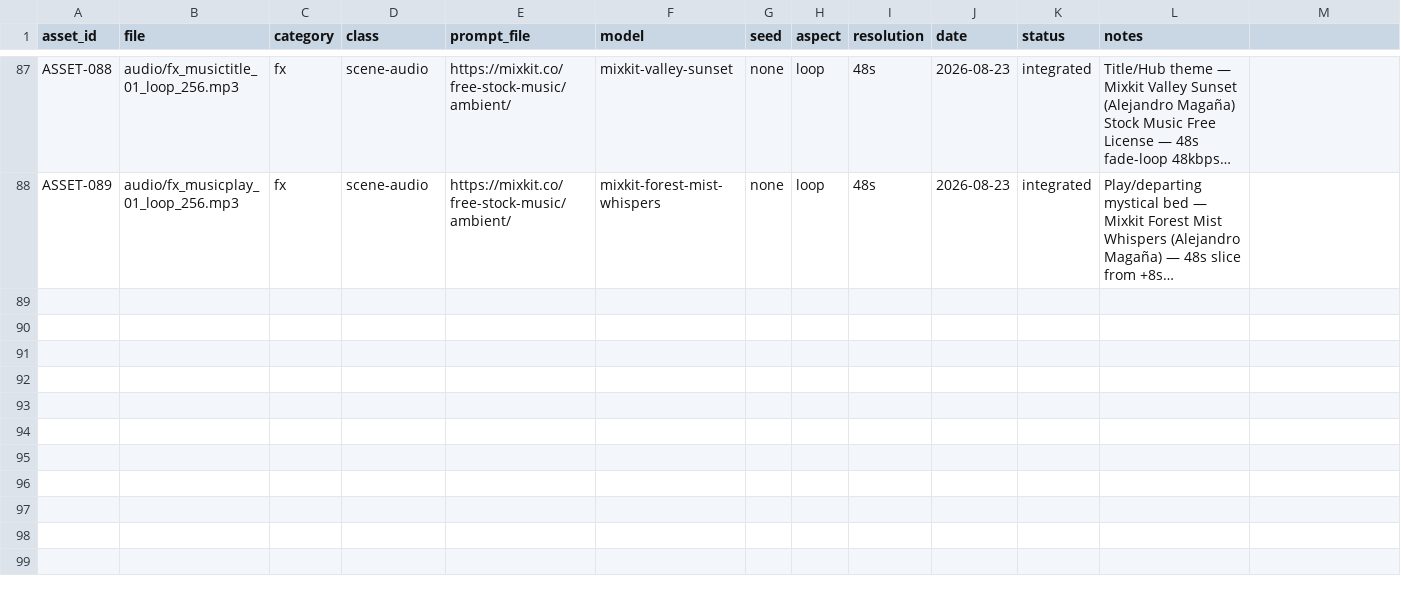
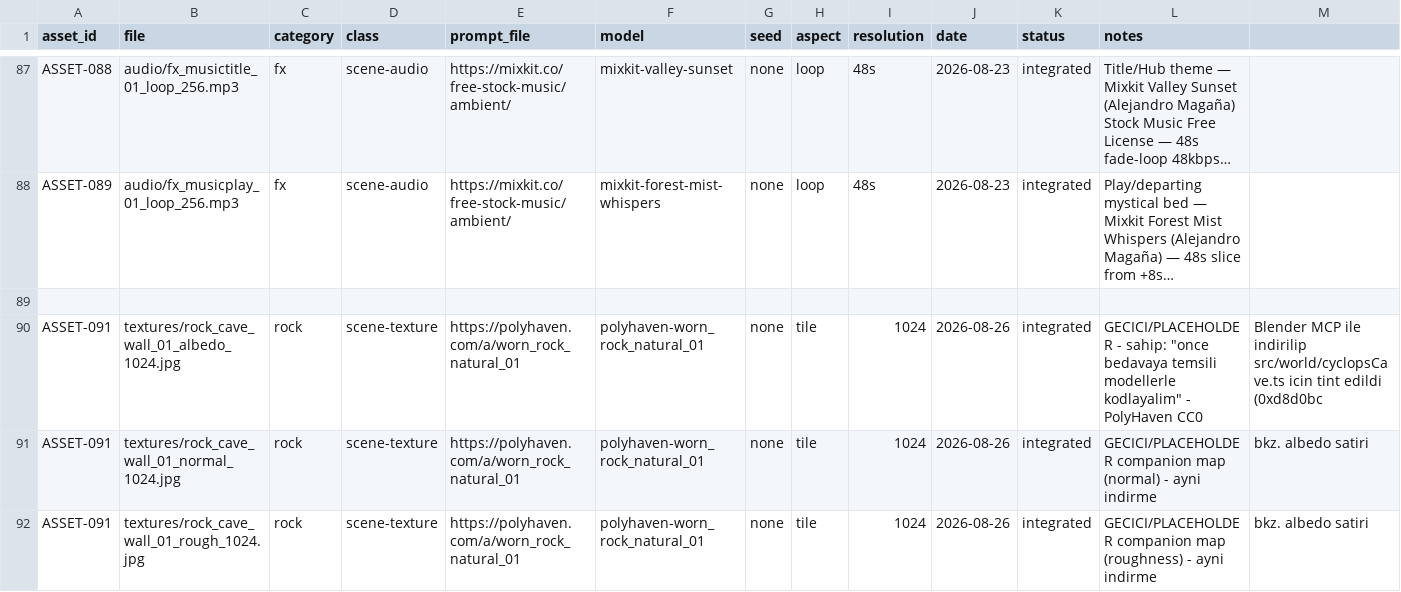
Before and after one commit to dorukhandori/yeni-oyun, a CSV file: public/assets/assets.csv, drawn as a sheet; only a part is shown, gaps mark what is left out; long unchanged cells end in …; rows hold the shown columns only; the diff names each change by its address in the sheet, - before the commit and + after, or states it on an @@ line.

```diff
--- a/public/assets/assets.csv
+++ b/public/assets/assets.csv
+row 89: (empty)
+row 90: ASSET-091 | textures/rock_cave_wall_01_albedo_1024.jpg | rock | scene-texture | https://polyhaven.com/a/worn_rock_natural_01 | polyhaven-worn_rock_natural_01 | none | tile | 1024 | 2026-08-26 | integrated | GECICI/PLACEHOLDER - sahip: "once bedavaya temsili modellerle kodlayalim" - PolyHaven CC0 | Blender MCP ile indirilip src/world/cyclopsCave.ts icin tint edildi (0xd8d0bc
+row 91: ASSET-091 | textures/rock_cave_wall_01_normal_1024.jpg | rock | scene-texture | https://polyhaven.com/a/worn_rock_natural_01 | polyhaven-worn_rock_natural_01 | none | tile | 1024 | 2026-08-26 | integrated | GECICI/PLACEHOLDER companion map (normal) - ayni indirme | bkz. albedo satiri
+row 92: ASSET-091 | textures/rock_cave_wall_01_rough_1024.jpg | rock | scene-texture | https://polyhaven.com/a/worn_rock_natural_01 | polyhaven-worn_rock_natural_01 | none | tile | 1024 | 2026-08-26 | integrated | GECICI/PLACEHOLDER companion map (roughness) - ayni indirme | bkz. albedo satiri
```
Also changed, not shown: 4 other files.
